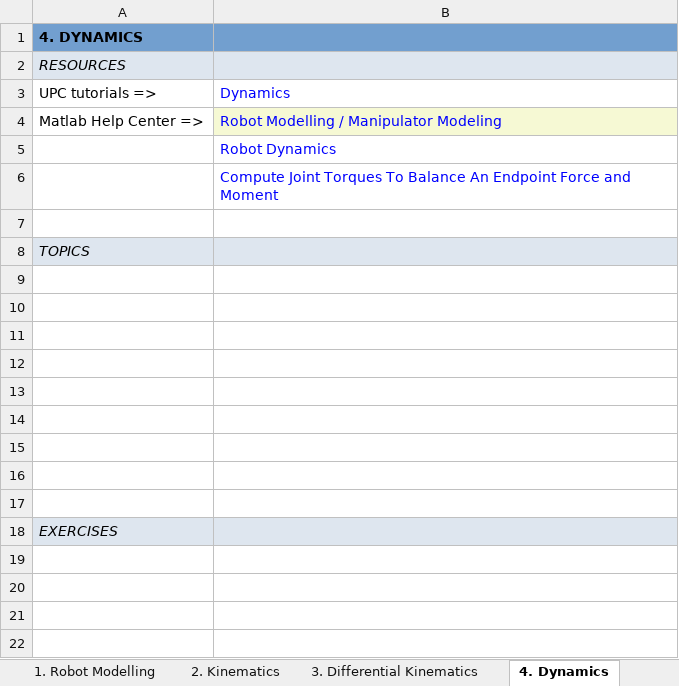
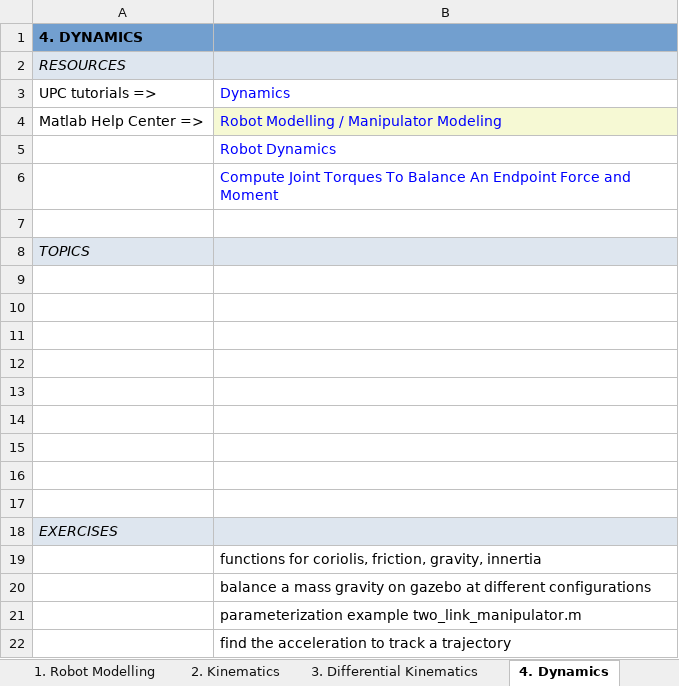
Before and after one commit to iocroblab/from_code_to_robot, an Excel workbook: robotics/from_code_to_robot_robotics_schedule.xlsx, sheet 4. Dynamics, drawn as a sheet; values as stored, in another font and other column widths than the file's, no borders; the diff names each change by its address in the sheet, - before the commit and + after, or states it on an @@ line.

```diff
--- a/robotics/from_code_to_robot_robotics_schedule.xlsx (sheet 4. Dynamics)
+++ b/robotics/from_code_to_robot_robotics_schedule.xlsx (sheet 4. Dynamics)
+row 19:  | functions for coriolis, friction, gravity, innertia
+row 20:  | balance a mass gravity on gazebo at different configurations
+row 21:  | parameterization example two_link_manipulator.m
+row 22:  | find the acceleration to track a trajectory
```
Also changed, not shown: sheet 3. Differential Kinematics, 11 other files.
